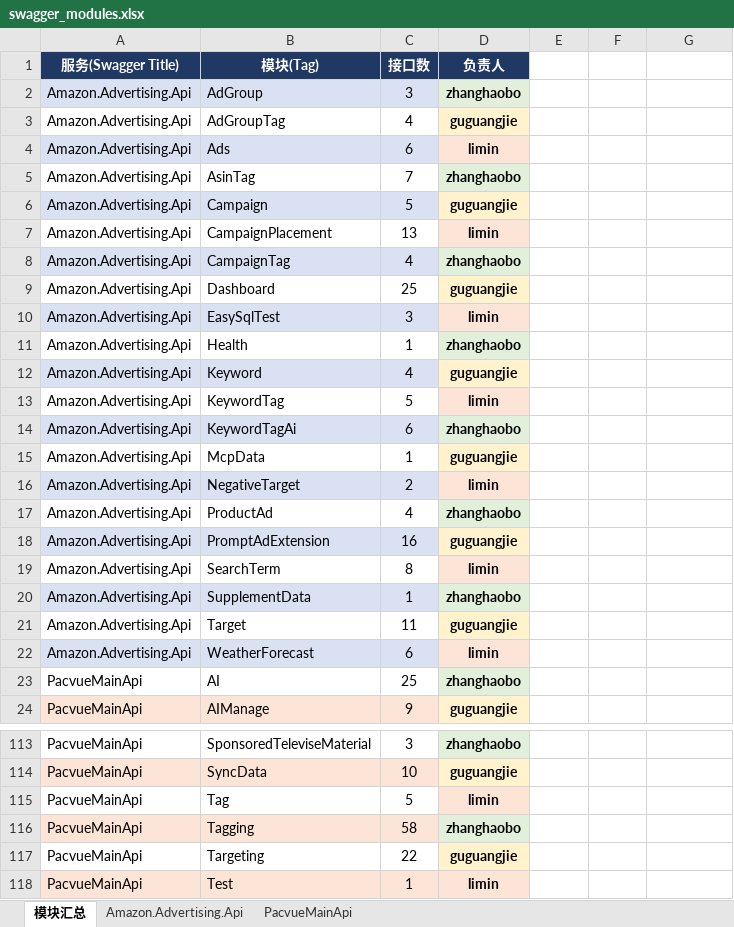
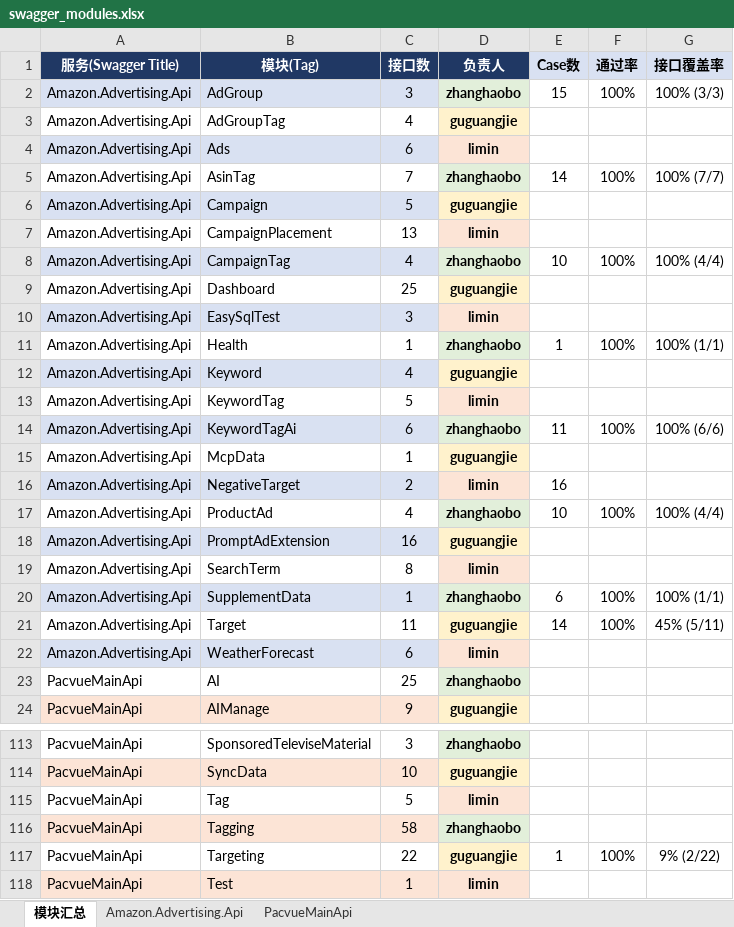
Before and after one commit to guguangjie-pacvue/ai_api, an Excel workbook: single-api/swagger_modules.xlsx, sheet 模块汇总, drawn as a sheet; only a part is shown, gaps mark what is left out; values as stored, in another font and other column widths than the file's, no borders; the diff names each change by its address in the sheet, - before the commit and + after, or states it on an @@ line.

```diff
--- a/single-api/swagger_modules.xlsx (sheet 模块汇总)
+++ b/single-api/swagger_modules.xlsx (sheet 模块汇总)
-E1: (empty)
+E1: Case数
-E1:G1 fill: none
+E1:G1 fill: #D9E1F2
-F1: (empty)
+F1: 通过率
-G1: (empty)
+G1: 接口覆盖率
-E2 (Case数): (empty)
+E2 (Case数): 15
-F2 (通过率): (empty)
+F2 (通过率): 100%
-G2 (接口覆盖率): (empty)
+G2 (接口覆盖率): 100% (3/3)
-E5 (Case数): (empty)
+E5 (Case数): 14
-F5 (通过率): (empty)
+F5 (通过率): 100%
-G5 (接口覆盖率): (empty)
+G5 (接口覆盖率): 100% (7/7)
-E8 (Case数): (empty)
+E8 (Case数): 10
-F8 (通过率): (empty)
+F8 (通过率): 100%
-G8 (接口覆盖率): (empty)
+G8 (接口覆盖率): 100% (4/4)
-E11 (Case数): (empty)
+E11 (Case数): 1
-F11 (通过率): (empty)
+F11 (通过率): 100%
-G11 (接口覆盖率): (empty)
+G11 (接口覆盖率): 100% (1/1)
-E14 (Case数): (empty)
+E14 (Case数): 11
-F14 (通过率): (empty)
+F14 (通过率): 100%
-G14 (接口覆盖率): (empty)
+G14 (接口覆盖率): 100% (6/6)
-E16 (Case数): (empty)
+E16 (Case数): 16
-E17 (Case数): (empty)
+E17 (Case数): 10
-F17 (通过率): (empty)
+F17 (通过率): 100%
-G17 (接口覆盖率): (empty)
+G17 (接口覆盖率): 100% (4/4)
-E20 (Case数): (empty)
+E20 (Case数): 6
-F20:F21 (通过率): (empty)
+F20:F21 (通过率): 100%
-G20 (接口覆盖率): (empty)
+G20 (接口覆盖率): 100% (1/1)
-E21 (Case数): (empty)
+E21 (Case数): 14
-G21 (接口覆盖率): (empty)
+G21 (接口覆盖率): 45% (5/11)
-E117 (Case数): (empty)
+E117 (Case数): 1
-F117 (通过率): (empty)
+F117 (通过率): 100%
-G117 (接口覆盖率): (empty)
+G117 (接口覆盖率): 9% (2/22)
```
Also changed, not shown: sheet Amazon.Advertising.Api, sheet PacvueMainApi, 36 other files.
